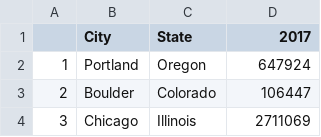
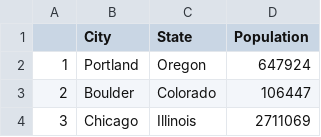
Before and after one commit to a-prospero/strange_brew, a CSV file: Data/cities_population_data.csv, drawn as a sheet; only a part is shown.

```diff
--- a/Data/cities_population_data.csv
+++ b/Data/cities_population_data.csv
@@ -1,2 +1,2 @@
-,City,State,2017
+,City,State,Population
 1,Portland,Oregon,647924
```
Also changed, not shown: 1 other file.
